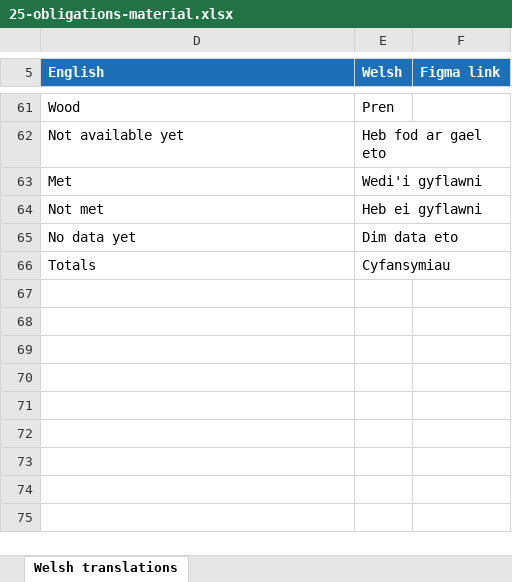
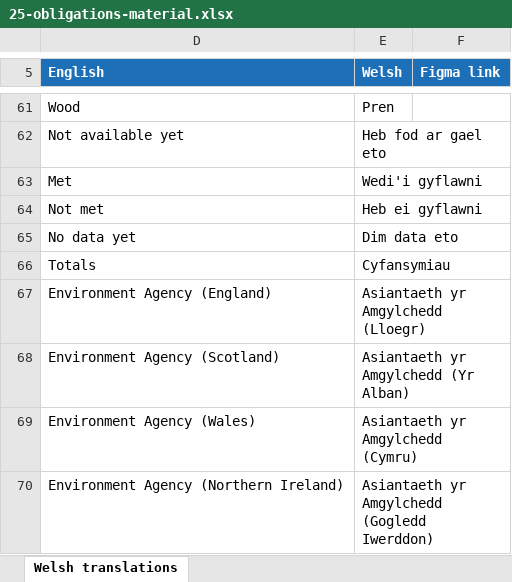
Before and after one commit to DEFRA/waste-obligations-frontend, an Excel workbook: translations/welsh-translations/xlsx/25-obligations-material.xlsx, sheet Welsh translations, drawn as a sheet; only a part is shown, gaps mark what is left out; values as stored, in another font and other column widths than the file's, no borders; the diff names each change by its address in the sheet, - before the commit and + after, or states it on an @@ line.

Commit message:
Include the regulator names in the material page's translation workbook

```diff
--- a/translations/welsh-translations/xlsx/25-obligations-material.xlsx (sheet Welsh translations)
+++ b/translations/welsh-translations/xlsx/25-obligations-material.xlsx (sheet Welsh translations)
+row 67: Environment Agency (England) | Asiantaeth yr Amgylchedd (Lloegr)
+row 68: Environment Agency (Scotland) | Asiantaeth yr Amgylchedd (Yr Alban)
+row 69: Environment Agency (Wales) | Asiantaeth yr Amgylchedd (Cymru)
+row 70: Environment Agency (Northern Ireland) | Asiantaeth yr Amgylchedd (Gogledd Iwerddon)
```
Also changed, not shown: hidden cells, 2 other files.
